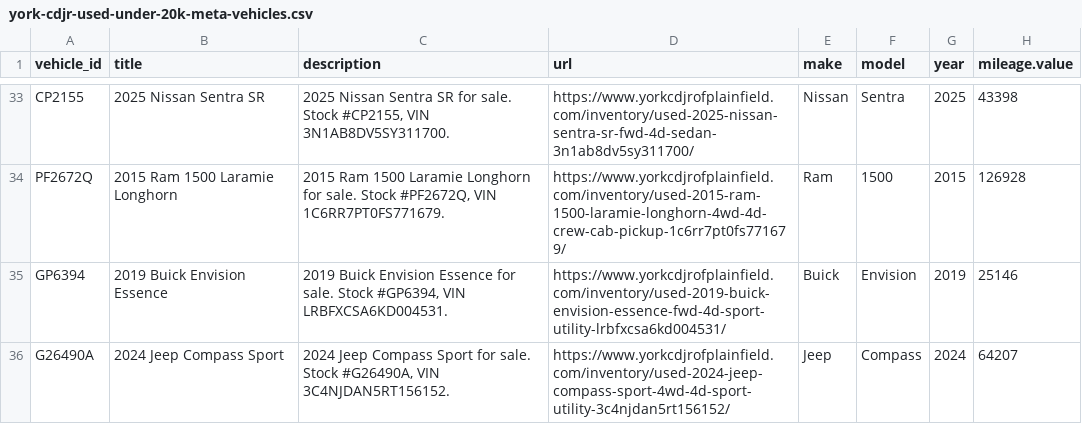
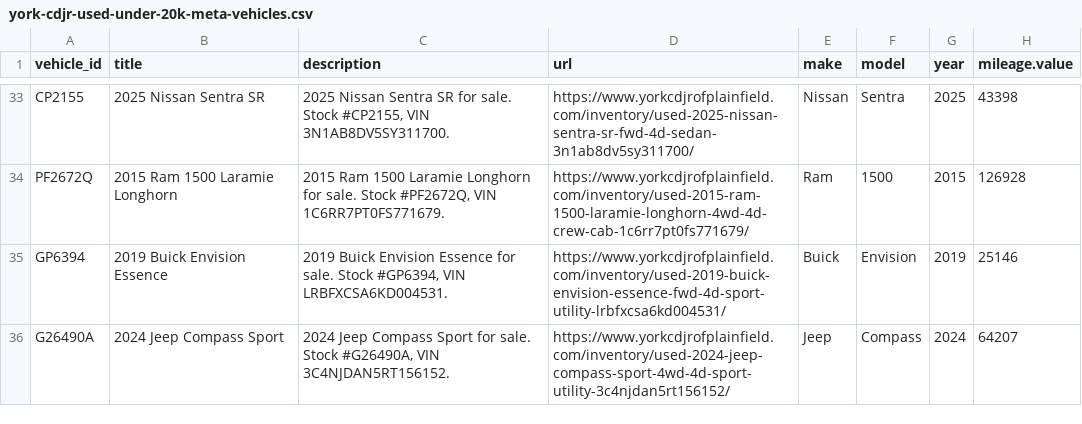
Before and after one commit to skyrushnick/dealership-feeds, a CSV file: york-cdjr-used-under-20k-meta-vehicles.csv, drawn as a sheet; only a part is shown, gaps mark what is left out; the diff covers the shown part only; the diff names each change by its address in the sheet, - before the commit and + after, or states it on an @@ line.

Commit message:
Update york-cdjr-used-under-20k-meta-vehicles.csv

```diff
--- a/york-cdjr-used-under-20k-meta-vehicles.csv
+++ b/york-cdjr-used-under-20k-meta-vehicles.csv
-D34 (url): https://www.yorkcdjrofplainfield.com/inventory/used-2015-ram-1500-laramie-longhorn-4wd-4d-crew-cab-pickup-1c6rr7pt0fs771679/
+D34 (url): https://www.yorkcdjrofplainfield.com/inventory/used-2015-ram-1500-laramie-longhorn-4wd-4d-crew-cab-1c6rr7pt0fs771679/
```
Also changed, not shown: 1 added row, 1 removed row and 14 edited cells elsewhere in this file.
